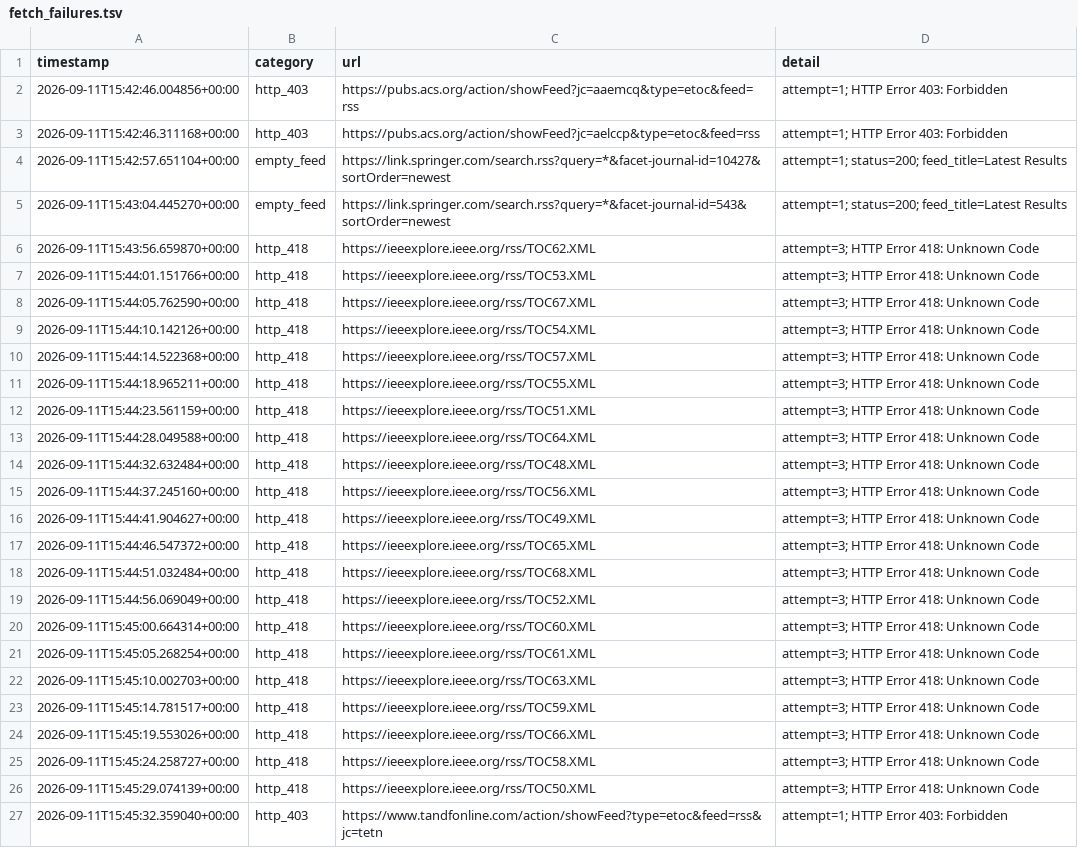
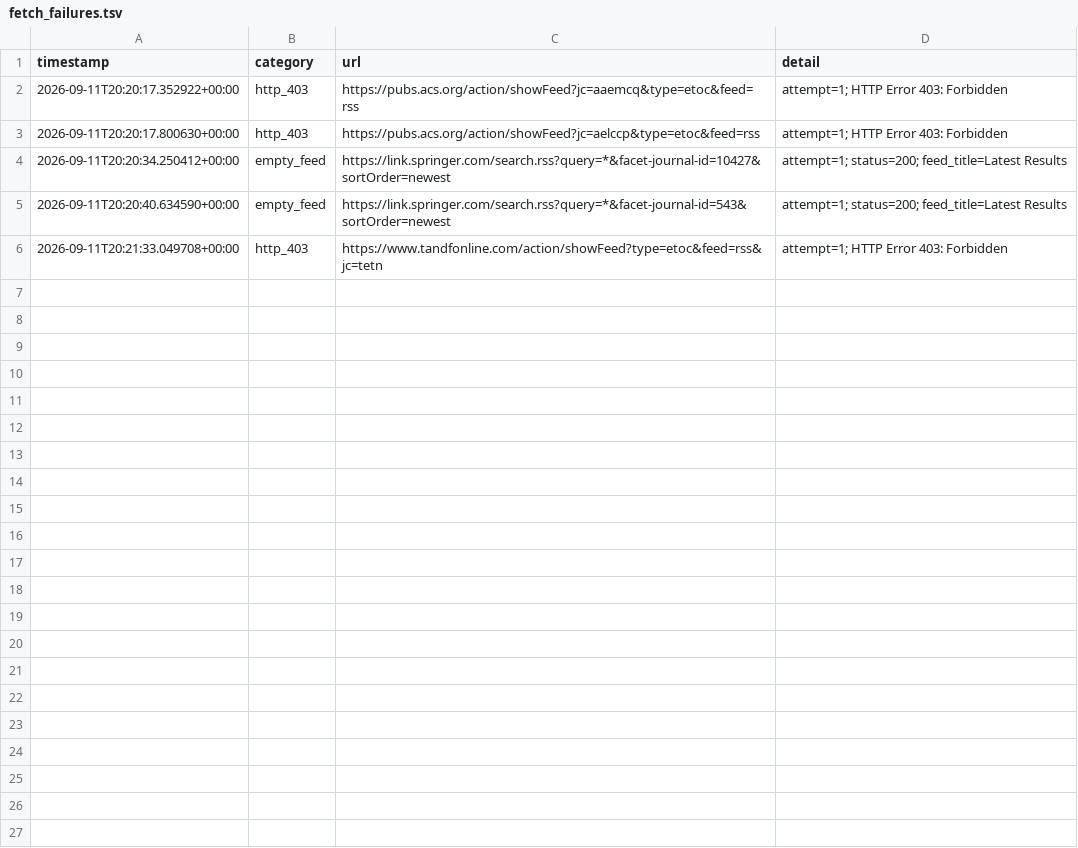
Before and after one commit to Llxyyds666/paper-search, a TSV file: fetch_failures.tsv, drawn as a sheet.

```diff
--- a/fetch_failures.tsv
+++ b/fetch_failures.tsv
@@ -1,27 +1,6 @@
 timestamp	category	url	detail
-2026-09-11T15:42:46.004856+00:00	http_403	https://pubs.acs.org/action/showFeed?jc=aaemcq&type=etoc&feed=rss	attempt=1; HTTP Error 403: Forbidden
-2026-09-11T15:42:46.311168+00:00	http_403	https://pubs.acs.org/action/showFeed?jc=aelccp&type=etoc&feed=rss	attempt=1; HTTP Error 403: Forbidden
-2026-09-11T15:42:57.651104+00:00	empty_feed	https://link.springer.com/search.rss?query=*&facet-journal-id=10427&sortOrder=newest	attempt=1; status=200; feed_title=Latest Results
-2026-09-11T15:43:04.445270+00:00	empty_feed	https://link.springer.com/search.rss?query=*&facet-journal-id=543&sortOrder=newest	attempt=1; status=200; feed_title=Latest Results
-2026-09-11T15:43:56.659870+00:00	http_418	https://ieeexplore.ieee.org/rss/TOC62.XML	attempt=3; HTTP Error 418: Unknown Code
-2026-09-11T15:44:01.151766+00:00	http_418	https://ieeexplore.ieee.org/rss/TOC53.XML	attempt=3; HTTP Error 418: Unknown Code
-2026-09-11T15:44:05.762590+00:00	http_418	https://ieeexplore.ieee.org/rss/TOC67.XML	attempt=3; HTTP Error 418: Unknown Code
-2026-09-11T15:44:10.142126+00:00	http_418	https://ieeexplore.ieee.org/rss/TOC54.XML	attempt=3; HTTP Error 418: Unknown Code
-2026-09-11T15:44:14.522368+00:00	http_418	https://ieeexplore.ieee.org/rss/TOC57.XML	attempt=3; HTTP Error 418: Unknown Code
-2026-09-11T15:44:18.965211+00:00	http_418	https://ieeexplore.ieee.org/rss/TOC55.XML	attempt=3; HTTP Error 418: Unknown Code
-2026-09-11T15:44:23.561159+00:00	http_418	https://ieeexplore.ieee.org/rss/TOC51.XML	attempt=3; HTTP Error 418: Unknown Code
-2026-09-11T15:44:28.049588+00:00	http_418	https://ieeexplore.ieee.org/rss/TOC64.XML	attempt=3; HTTP Error 418: Unknown Code
-2026-09-11T15:44:32.632484+00:00	http_418	https://ieeexplore.ieee.org/rss/TOC48.XML	attempt=3; HTTP Error 418: Unknown Code
-2026-09-11T15:44:37.245160+00:00	http_418	https://ieeexplore.ieee.org/rss/TOC56.XML	attempt=3; HTTP Error 418: Unknown Code
-2026-09-11T15:44:41.904627+00:00	http_418	https://ieeexplore.ieee.org/rss/TOC49.XML	attempt=3; HTTP Error 418: Unknown Code
-2026-09-11T15:44:46.547372+00:00	http_418	https://ieeexplore.ieee.org/rss/TOC65.XML	attempt=3; HTTP Error 418: Unknown Code
-2026-09-11T15:44:51.032484+00:00	http_418	https://ieeexplore.ieee.org/rss/TOC68.XML	attempt=3; HTTP Error 418: Unknown Code
-2026-09-11T15:44:56.069049+00:00	http_418	https://ieeexplore.ieee.org/rss/TOC52.XML	attempt=3; HTTP Error 418: Unknown Code
-2026-09-11T15:45:00.664314+00:00	http_418	https://ieeexplore.ieee.org/rss/TOC60.XML	attempt=3; HTTP Error 418: Unknown Code
-2026-09-11T15:45:05.268254+00:00	http_418	https://ieeexplore.ieee.org/rss/TOC61.XML	attempt=3; HTTP Error 418: Unknown Code
-2026-09-11T15:45:10.002703+00:00	http_418	https://ieeexplore.ieee.org/rss/TOC63.XML	attempt=3; HTTP Error 418: Unknown Code
-2026-09-11T15:45:14.781517+00:00	http_418	https://ieeexplore.ieee.org/rss/TOC59.XML	attempt=3; HTTP Error 418: Unknown Code
-2026-09-11T15:45:19.553026+00:00	http_418	https://ieeexplore.ieee.org/rss/TOC66.XML	attempt=3; HTTP Error 418: Unknown Code
-2026-09-11T15:45:24.258727+00:00	http_418	https://ieeexplore.ieee.org/rss/TOC58.XML	attempt=3; HTTP Error 418: Unknown Code
-2026-09-11T15:45:29.074139+00:00	http_418	https://ieeexplore.ieee.org/rss/TOC50.XML	attempt=3; HTTP Error 418: Unknown Code
-2026-09-11T15:45:32.359040+00:00	http_403	https://www.tandfonline.com/action/showFeed?type=etoc&feed=rss&jc=tetn	attempt=1; HTTP Error 403: Forbidden
+2026-09-11T20:20:17.352922+00:00	http_403	https://pubs.acs.org/action/showFeed?jc=aaemcq&type=etoc&feed=rss	attempt=1; HTTP Error 403: Forbidden
+2026-09-11T20:20:17.800630+00:00	http_403	https://pubs.acs.org/action/showFeed?jc=aelccp&type=etoc&feed=rss	attempt=1; HTTP Error 403: Forbidden
+2026-09-11T20:20:34.250412+00:00	empty_feed	https://link.springer.com/search.rss?query=*&facet-journal-id=10427&sortOrder=newest	attempt=1; status=200; feed_title=Latest Results
+2026-09-11T20:20:40.634590+00:00	empty_feed	https://link.springer.com/search.rss?query=*&facet-journal-id=543&sortOrder=newest	attempt=1; status=200; feed_title=Latest Results
+2026-09-11T20:21:33.049708+00:00	http_403	https://www.tandfonline.com/action/showFeed?type=etoc&feed=rss&jc=tetn	attempt=1; HTTP Error 403: Forbidden
```
Also changed, not shown: 1 other file.
